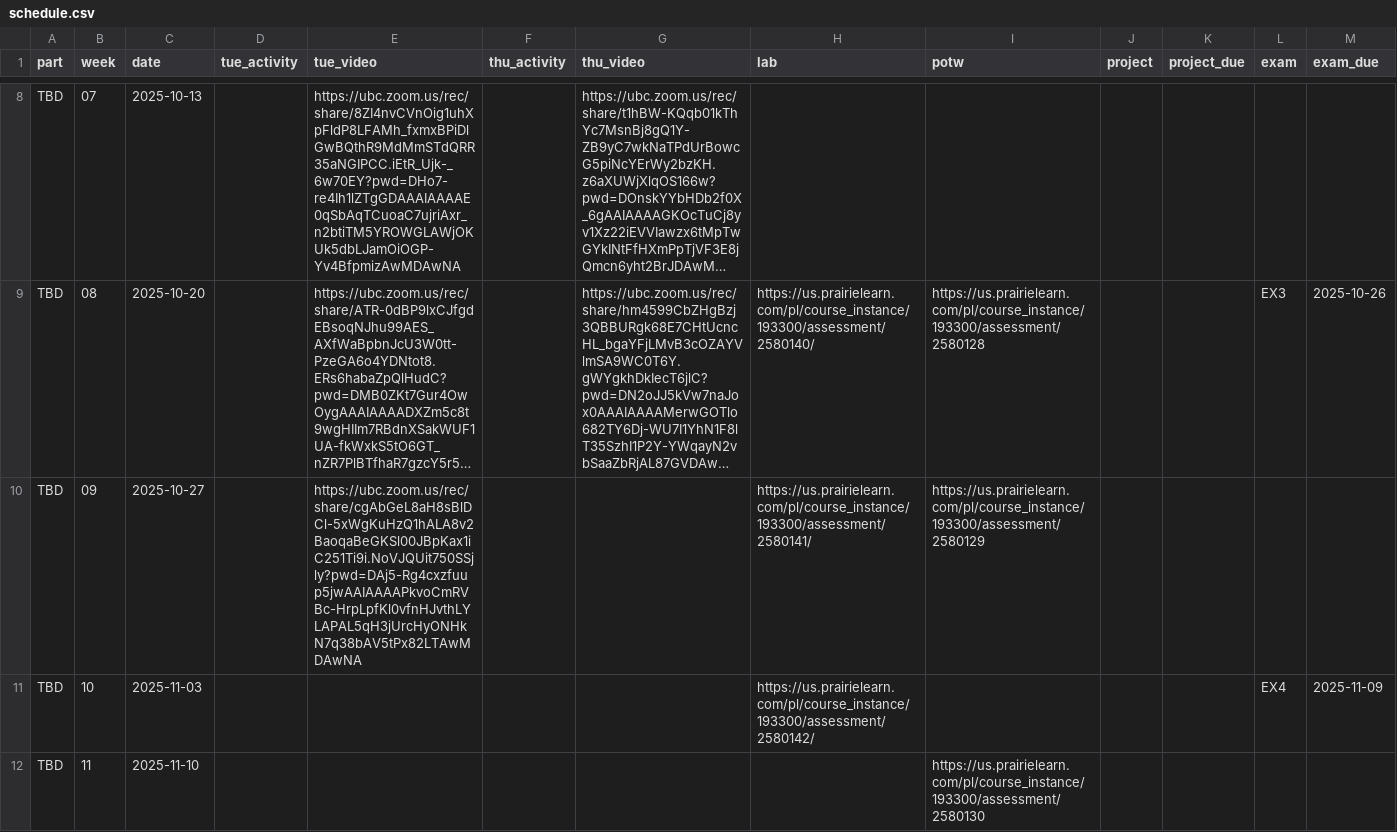
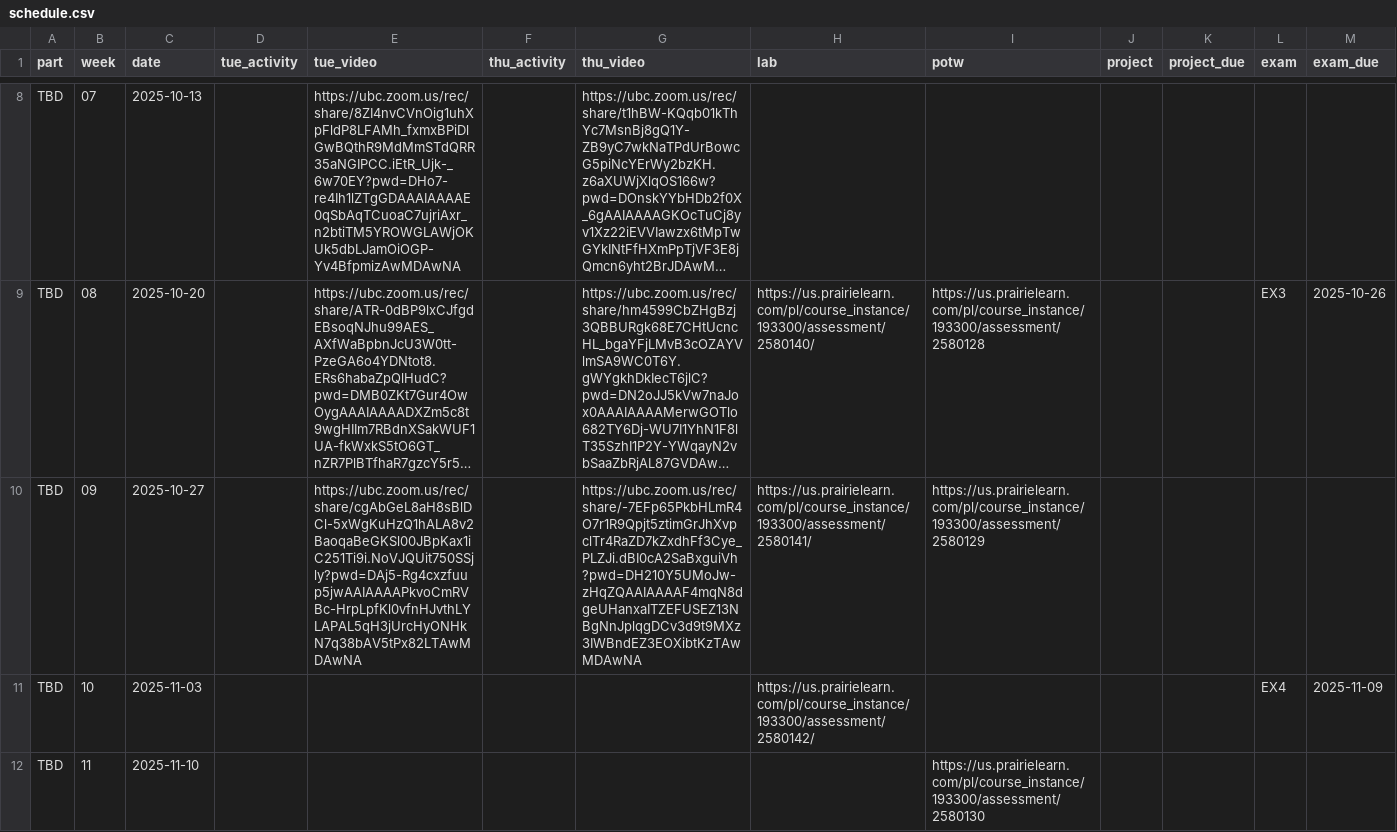
Before and after one commit to UBC-CS/cpsc203, a CSV file: data/schedule.csv, drawn as a sheet; only a part is shown, gaps mark what is left out; long unchanged cells end in …; the diff names each change by its address in the sheet, - before the commit and + after, or states it on an @@ line.

Commit message:
thu video

```diff
--- a/data/schedule.csv
+++ b/data/schedule.csv
-G10 (thu_video): (empty)
+G10 (thu_video): https://ubc.zoom.us/rec/share/-7EFp65PkbHLmR4O7r1R9Qpjt5ztimGrJhXvpclTr4RaZD7kZxdhFf3Cye_PLZJi.dBI0cA2SaBxguiVh?pwd=DH210Y5UMoJw-zHqZQAAIAAAAF4mqN8dgeUHanxaITZEFUSEZ13NBgNnJplqgDCv3d9t9MXz3IWBndEZ3EOXibtKzTAwMDAwNA
```
